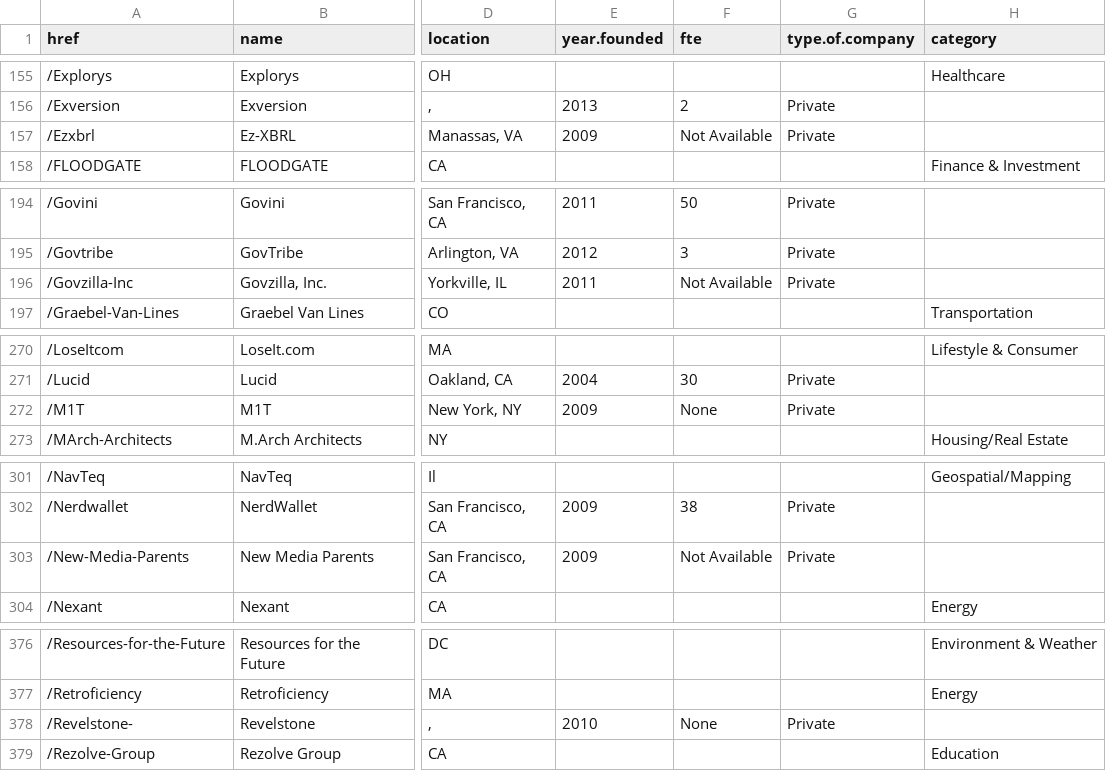
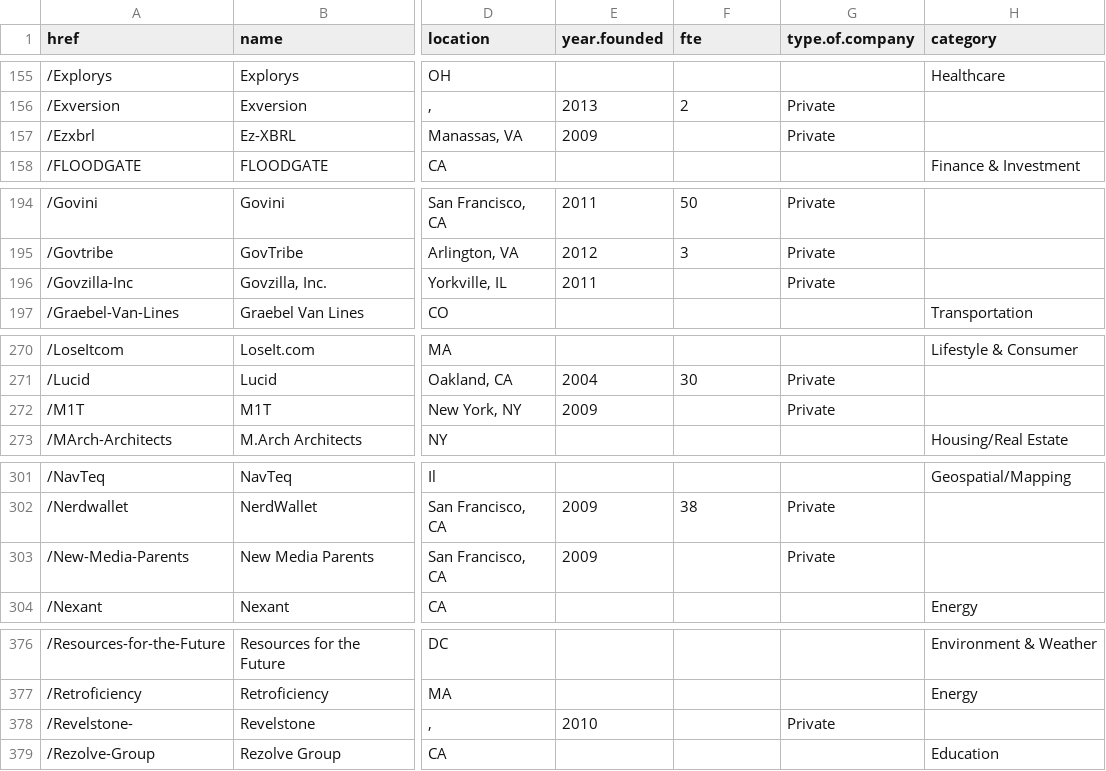
Before and after one commit to nickcash/open-data-500, a CSV file: open-data-500.csv, drawn as a sheet; only a part is shown, gaps mark what is left out; the diff covers the shown part only; the diff names each change by its address in the sheet, - before the commit and + after, or states it on an @@ line.

```diff
--- a/open-data-500.csv
+++ b/open-data-500.csv
-F157 (fte): Not Available
+F157 (fte): (empty)
-F196 (fte): Not Available
+F196 (fte): (empty)
-F272 (fte): None
+F272 (fte): (empty)
-F303 (fte): Not Available
+F303 (fte): (empty)
-F378 (fte): None
+F378 (fte): (empty)
```
Also changed, not shown: 13 edited cells elsewhere in this file.
